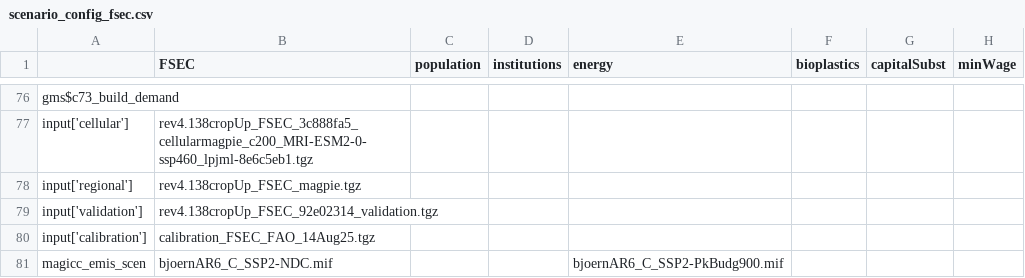
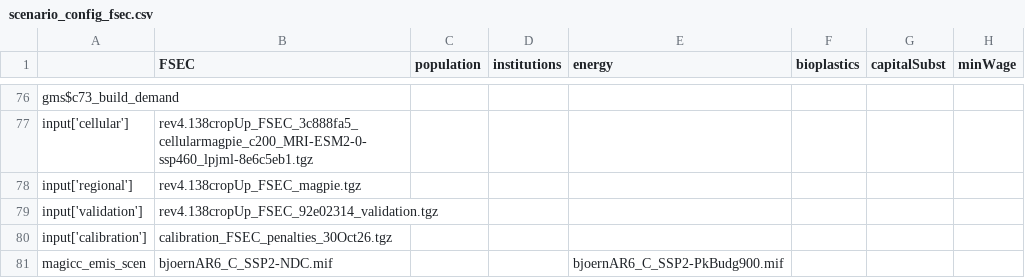
Before and after one commit to magpiemodel/magpie, a CSV file: config/projects/scenario_config_fsec.csv, drawn as a sheet; only a part is shown, gaps mark what is left out; the diff names each change by its address in the sheet, - before the commit and + after, or states it on an @@ line.

Commit message:
update of calibration factors

```diff
--- a/config/projects/scenario_config_fsec.csv
+++ b/config/projects/scenario_config_fsec.csv
-B80 (FSEC): calibration_FSEC_FAO_14Aug25.tgz
+B80 (FSEC): calibration_FSEC_penalties_30Oct26.tgz
```
Also changed, not shown: 1 other file.
